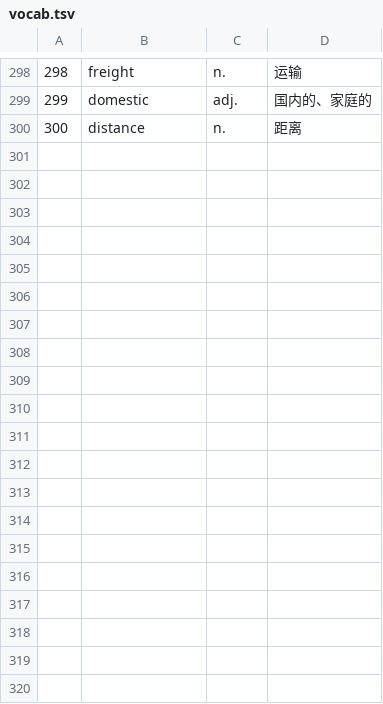
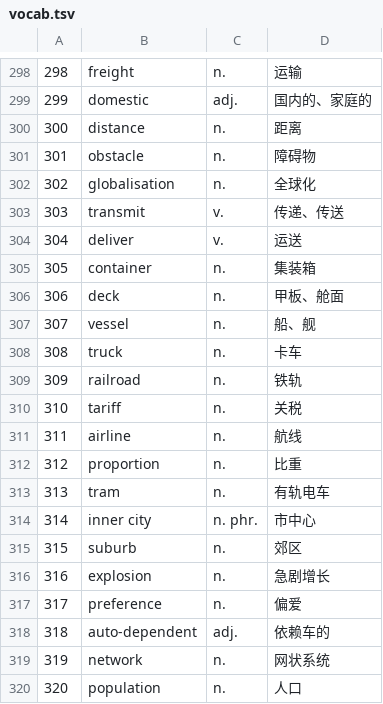
Before and after one commit to YuxuanYangECNU/ielts-english-knowledge-base, a TSV file: knowledge/vocabulary/vocab.tsv, drawn as a sheet; only a part is shown, gaps mark what is left out; the diff covers the shown part only.

Commit message:
Append vocabulary 301–330 from verified September 14 study and review

```diff
--- a/knowledge/vocabulary/vocab.tsv
+++ b/knowledge/vocabulary/vocab.tsv
@@ -300 +300,21 @@
 300	distance	n.	距离
+301	obstacle	n.	障碍物
+302	globalisation	n.	全球化
+303	transmit	v.	传递、传送
+304	deliver	v.	运送
+305	container	n.	集装箱
+306	deck	n.	甲板、舱面
+307	vessel	n.	船、舰
+308	truck	n.	卡车
+309	railroad	n.	铁轨
+310	tariff	n.	关税
+311	airline	n.	航线
+312	proportion	n.	比重
+313	tram	n.	有轨电车
+314	inner city	n. phr.	市中心
+315	suburb	n.	郊区
+316	explosion	n.	急剧增长
+317	preference	n.	偏爱
+318	auto-dependent	adj.	依赖车的
+319	network	n.	网状系统
+320	population	n.	人口
```
Also changed, not shown: 10 added rows elsewhere in this file.
